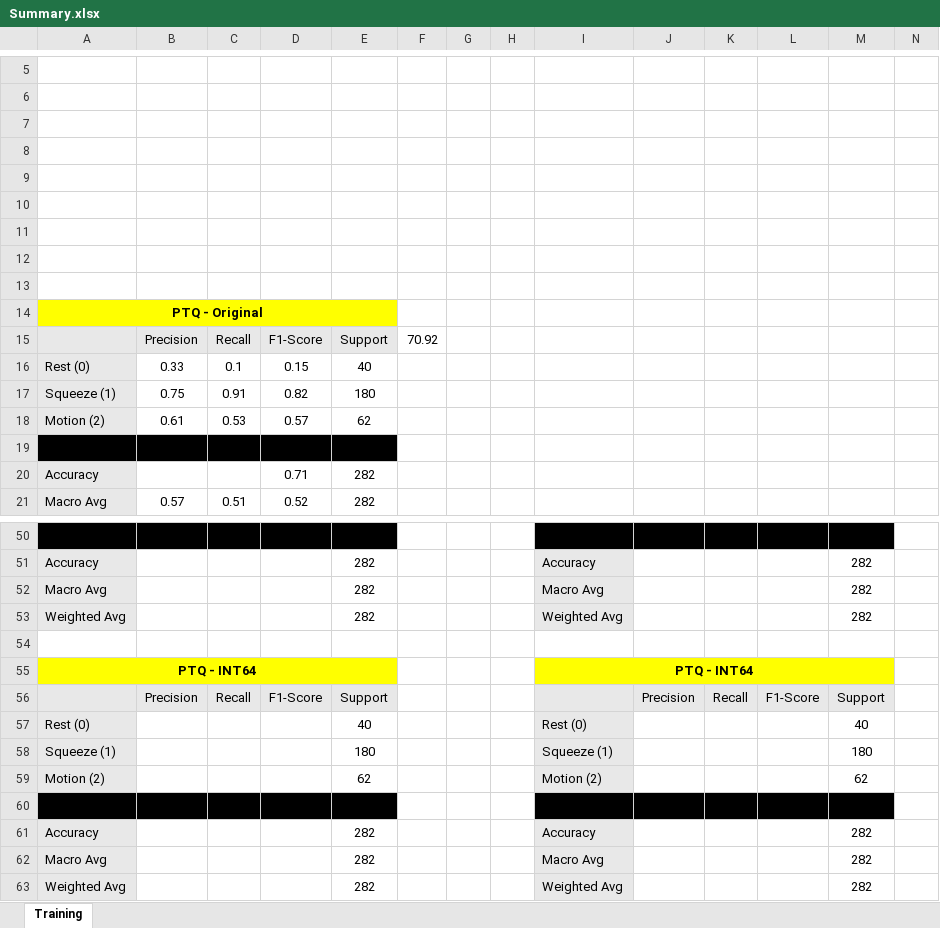
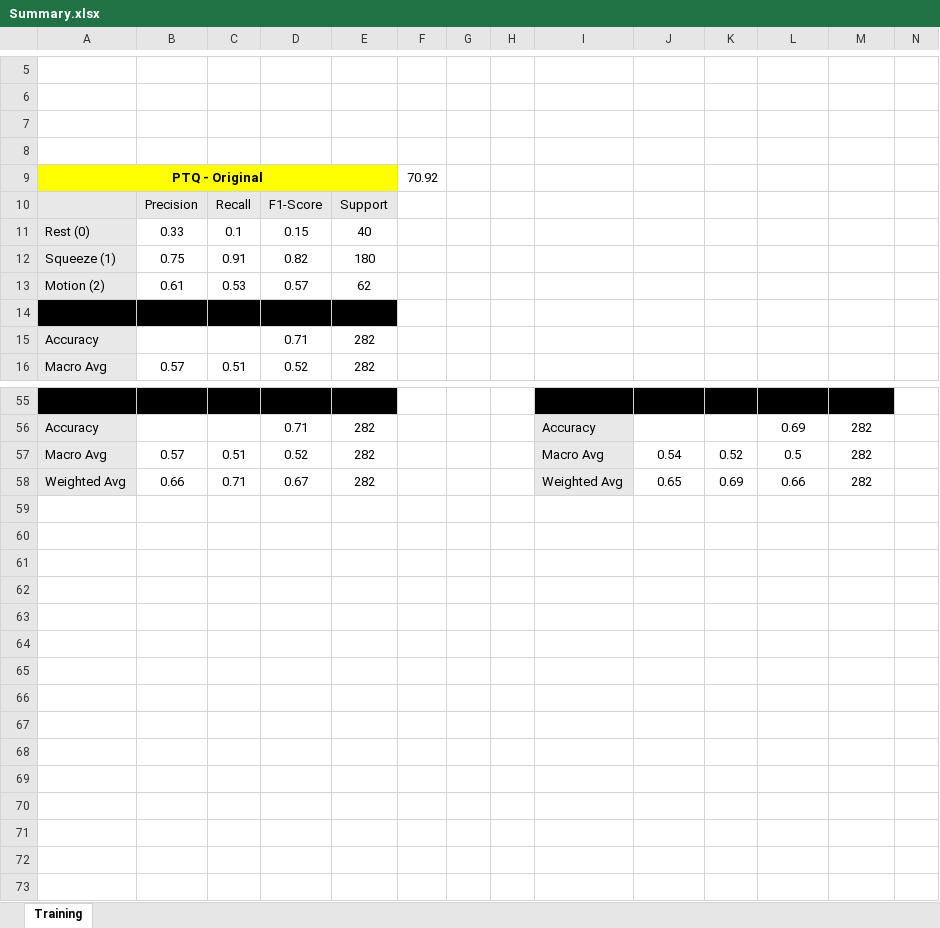
Before and after one commit to Kaveh-Ramezani/202610ELC536501, an Excel workbook: Project/Summary.xlsx, sheet Training, drawn as a sheet; only a part is shown, gaps mark what is left out; values as stored, in another font and other column widths than the file's, no borders; charts and pictures not drawn; removed rows and columns are numbered as before the commit, all else as after; the diff covers the shown part only; the diff names each change by its address in the sheet, - before the commit and + after, or states it on an @@ line.

```diff
--- a/Project/Summary.xlsx (sheet Training)
+++ b/Project/Summary.xlsx (sheet Training)
-row 9: (empty)
-row 10: (empty)
-row 11: (empty)
-row 12: (empty)
-row 13: (empty)
-F9: (empty)
+F9: 70.92
-F10: 70.92
+F10: (empty)
-D56: (empty)
+D56: 0.71
-L56: (empty)
+L56: 0.69
-B57: (empty)
+B57: 0.57
-C57: (empty)
+C57: 0.51
-D57: (empty)
+D57: 0.52
-J57: (empty)
+J57: 0.54
-K57: (empty)
+K57: 0.52
-L57: (empty)
+L57: 0.5
-B58: (empty)
+B58: 0.66
-C58: (empty)
+C58: 0.71
-D58: (empty)
+D58: 0.67
-J58: (empty)
+J58: 0.65
-K58: (empty)
+K58: 0.69
-L58: (empty)
+L58: 0.66
-row 54: (empty)
-row 55: PTQ - INT64 |  |  |  |  |  |  |  | PTQ - INT64
-row 56:  | Precision | Recall | F1-Score | Support |  |  |  |  | Precision | Recall | F1-Score | Support
-row 57: Rest (0) |  |  |  | 40 |  |  |  | Rest (0) |  |  |  | 40
-row 58: Squeeze (1) |  |  |  | 180 |  |  |  | Squeeze (1) |  |  |  | 180
-row 59: Motion (2) |  |  |  | 62 |  |  |  | Motion (2) |  |  |  | 62
-row 60: (empty)
-row 61: Accuracy |  |  |  | 282 |  |  |  | Accuracy |  |  |  | 282
-row 62: Macro Avg |  |  |  | 282 |  |  |  | Macro Avg |  |  |  | 282
-row 63: Weighted Avg |  |  |  | 282 |  |  |  | Weighted Avg |  |  |  | 282
```
Also changed, not shown: 11 added rows, 1 removed row and 53 edited cells elsewhere in this sheet, charts or pictures, 34 other files.
